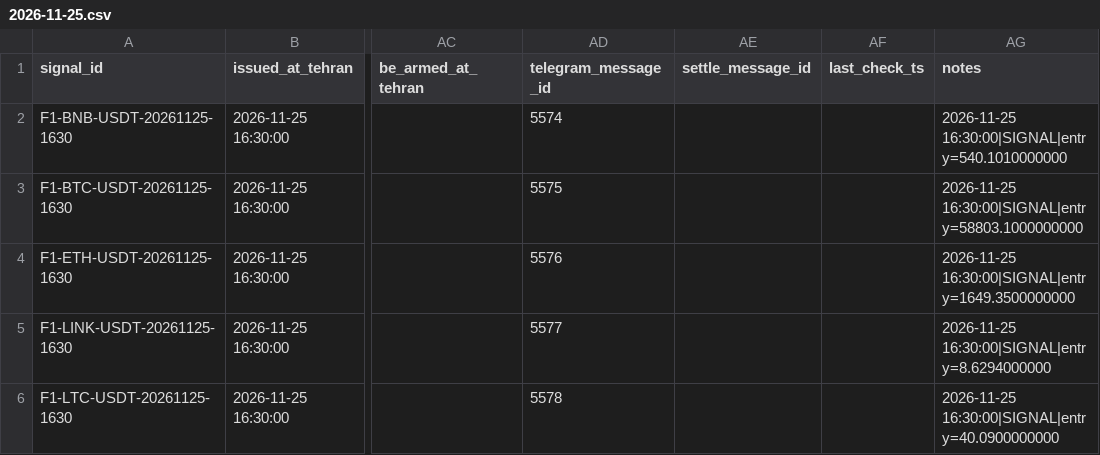
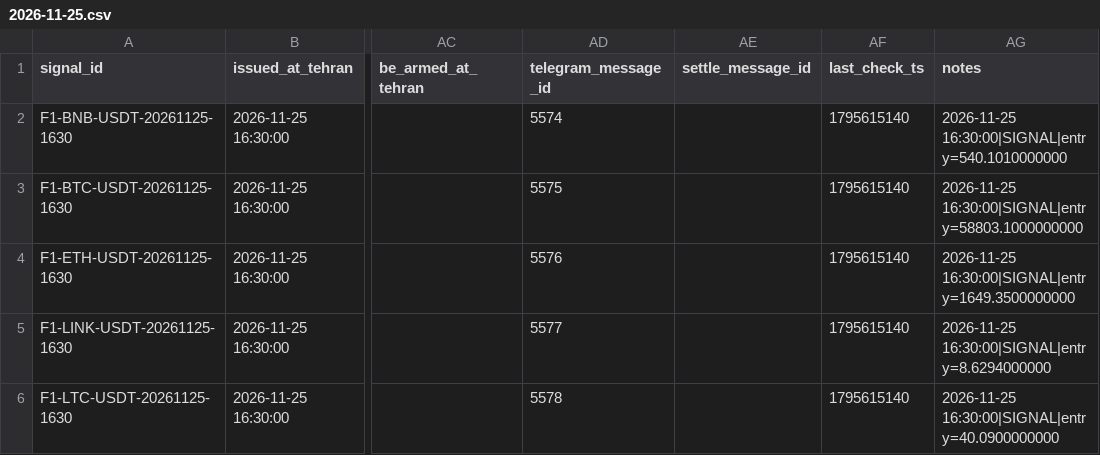
Before and after one commit to khosroabadiMehdi/PentaSignal, a CSV file: data/signals/2026-11-25.csv, drawn as a sheet; only a part is shown, gaps mark what is left out; the diff names each change by its address in the sheet, - before the commit and + after, or states it on an @@ line.

```diff
--- a/data/signals/2026-11-25.csv
+++ b/data/signals/2026-11-25.csv
-AF2:AF6 (last_check_ts): (empty)
+AF2:AF6 (last_check_ts): 1795615140
```
Also changed, not shown: 22 other files.
